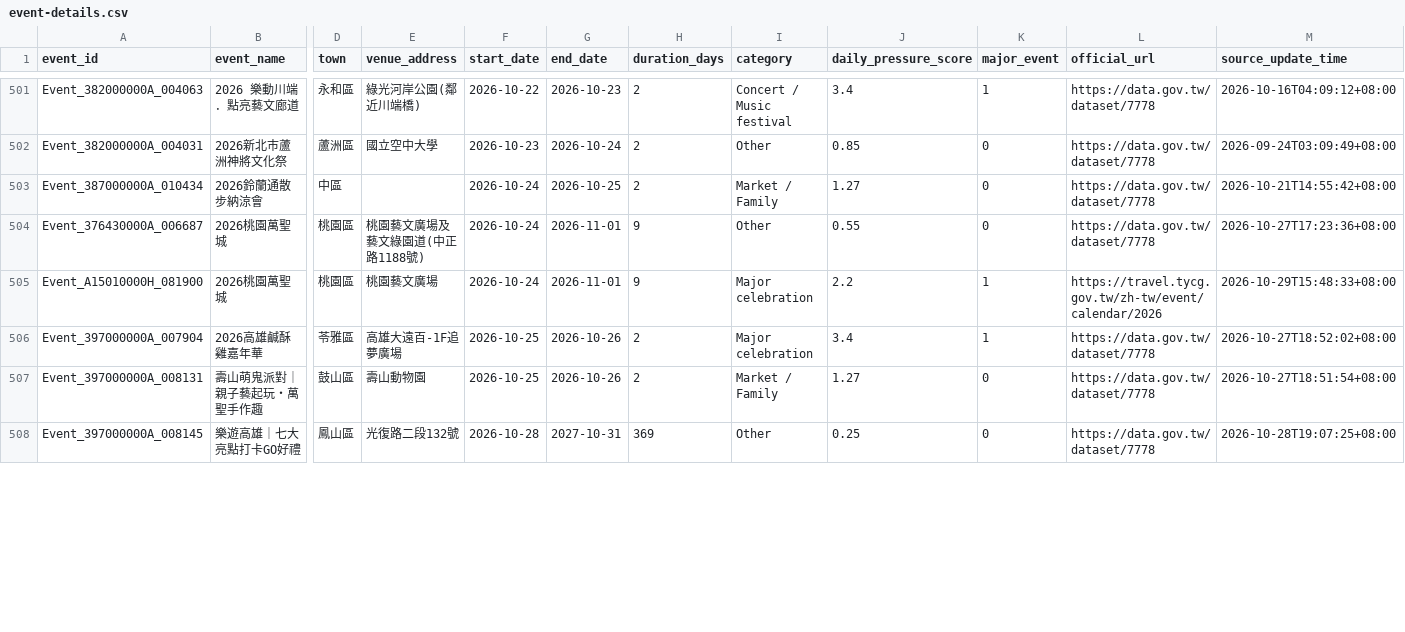
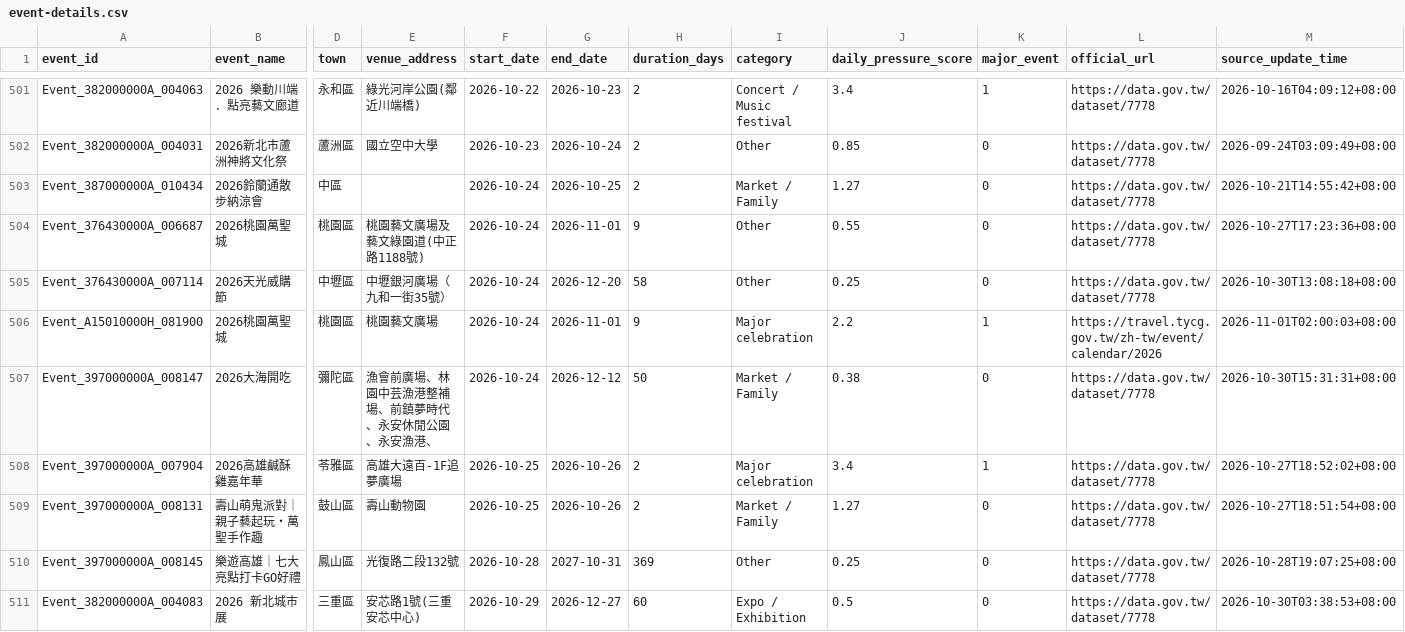
Before and after one commit to kent261/weather_summary, a CSV file: data/event-details.csv, drawn as a sheet; only a part is shown, gaps mark what is left out; addresses are those after the commit; rows hold the shown columns only; the diff covers the shown part only; the diff names each change by its address in the sheet, - before the commit and + after, or states it on an @@ line.

```diff
--- a/data/event-details.csv
+++ b/data/event-details.csv
+row 505: Event_376430000A_007114 | 2026天光威購節 | 中壢區 | 中壢銀河廣場（九和一街35號） | 2026-10-24 | 2026-12-20 | 58 | Other | 0.25 | 0 | https://data.gov.tw/dataset/7778 | 2026-10-30T13:08:18+08:00
-M506 (source_update_time): 2026-10-29T15:48:33+08:00
+M506 (source_update_time): 2026-11-01T02:00:03+08:00
+row 507: Event_397000000A_008147 | 2026大海開吃 | 彌陀區 | 漁會前廣場、林園中芸漁港整補場、前鎮夢時代、永安休閒公園、永安漁港、 | 2026-10-24 | 2026-12-12 | 50 | Market / Family | 0.38 | 0 | https://data.gov.tw/dataset/7778 | 2026-10-30T15:31:31+08:00
+row 511: Event_382000000A_004083 | 2026 新北城市展 | 三重區 | 安芯路1號(三重安芯中心) | 2026-10-29 | 2026-12-27 | 60 | Expo / Exhibition | 0.5 | 0 | https://data.gov.tw/dataset/7778 | 2026-10-30T03:38:53+08:00
```
Also changed, not shown: 4 added rows, 1 removed row and 42 edited cells elsewhere in this file, data/aqi-city-hourly.csv, data/event-calendar.csv, 4 other files.
